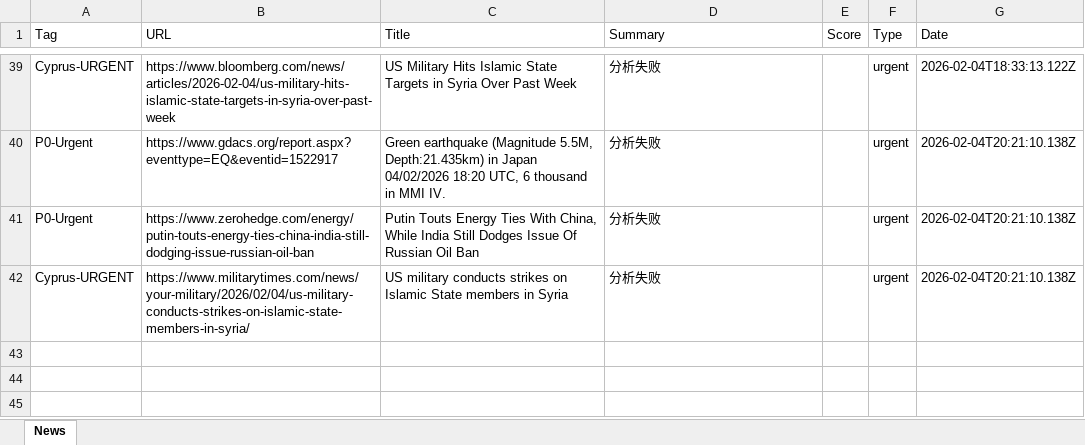
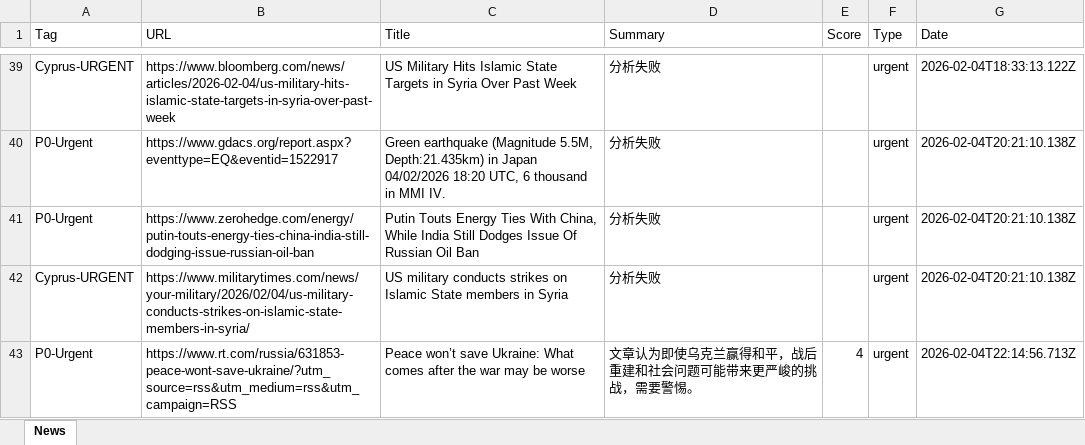
Before and after one commit to FireTigerStudio/-InoreaderAI, an Excel workbook: data/news_2026-02-04.xlsx, sheet News, drawn as a sheet; only a part is shown, gaps mark what is left out; values as stored, in another font and other column widths than the file's, no borders; the diff names each change by its address in the sheet, - before the commit and + after, or states it on an @@ line.

```diff
--- a/data/news_2026-02-04.xlsx (sheet News)
+++ b/data/news_2026-02-04.xlsx (sheet News)
+row 43: P0-Urgent | https://www.rt.com/russia/631853-peace-wont-save-ukraine/?utm_source=rss&utm_medium=rss&utm_campaign=RSS | Peace won’t save Ukraine: What comes after the war may be worse | 文章认为即使乌克兰赢得和平，战后重建和社会问题可能带来更严峻的挑战，需要警惕。 | 4 | urgent | 2026-02-04T22:14:56.713Z
```
Also changed, not shown: docs/data/news_2026-02-04.xlsx, 2 other files.
